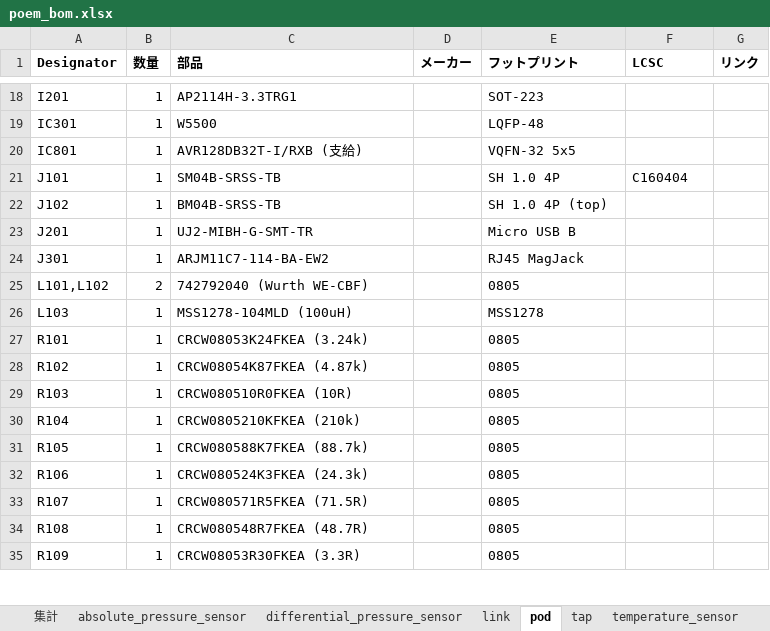
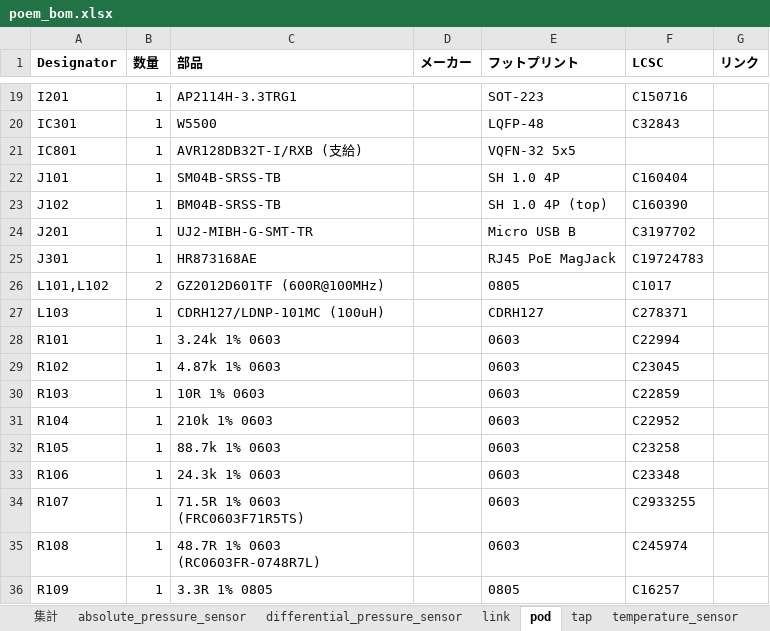
Before and after one commit to et0614/poem, an Excel workbook: hardware/poem_bom.xlsx, sheet pod, drawn as a sheet; only a part is shown, gaps mark what is left out; values as stored, in another font and other column widths than the file's, no borders; addresses are those after the commit; the diff covers the shown part only; the diff names each change by its address in the sheet, - before the commit and + after, or states it on an @@ line.

```diff
--- a/hardware/poem_bom.xlsx (sheet pod)
+++ b/hardware/poem_bom.xlsx (sheet pod)
-F19 (LCSC): (empty)
+F19 (LCSC): C150716
-F20 (LCSC): (empty)
+F20 (LCSC): C32843
-F23 (LCSC): (empty)
+F23 (LCSC): C160390
-F24 (LCSC): (empty)
+F24 (LCSC): C3197702
-C25 (部品): ARJM11C7-114-BA-EW2
+C25 (部品): HR873168AE
-E25 (フットプリント): RJ45 MagJack
+E25 (フットプリント): RJ45 PoE MagJack
-F25 (LCSC): (empty)
+F25 (LCSC): C19724783
-C26 (部品): 742792040 (Wurth WE-CBF)
+C26 (部品): GZ2012D601TF (600R@100MHz)
-F26 (LCSC): (empty)
+F26 (LCSC): C1017
-C27 (部品): MSS1278-104MLD (100uH)
+C27 (部品): CDRH127/LDNP-101MC (100uH)
-E27 (フットプリント): MSS1278
+E27 (フットプリント): CDRH127
-F27 (LCSC): (empty)
+F27 (LCSC): C278371
-C28 (部品): CRCW08053K24FKEA (3.24k)
+C28 (部品): 3.24k 1% 0603
-E28:E35 (フットプリント): 0805
+E28:E35 (フットプリント): 0603
-F28 (LCSC): (empty)
+F28 (LCSC): C22994
-C29 (部品): CRCW08054K87FKEA (4.87k)
+C29 (部品): 4.87k 1% 0603
-F29 (LCSC): (empty)
+F29 (LCSC): C23045
-C30 (部品): CRCW080510R0FKEA (10R)
+C30 (部品): 10R 1% 0603
-F30 (LCSC): (empty)
+F30 (LCSC): C22859
-C31 (部品): CRCW0805210KFKEA (210k)
+C31 (部品): 210k 1% 0603
-F31 (LCSC): (empty)
+F31 (LCSC): C22952
-C32 (部品): CRCW080588K7FKEA (88.7k)
+C32 (部品): 88.7k 1% 0603
-F32 (LCSC): (empty)
+F32 (LCSC): C23258
-C33 (部品): CRCW080524K3FKEA (24.3k)
+C33 (部品): 24.3k 1% 0603
-F33 (LCSC): (empty)
+F33 (LCSC): C23348
-C34 (部品): CRCW080571R5FKEA (71.5R)
+C34 (部品): 71.5R 1% 0603 (FRC0603F71R5TS)
-F34 (LCSC): (empty)
+F34 (LCSC): C2933255
-C35 (部品): CRCW080548R7FKEA (48.7R)
+C35 (部品): 48.7R 1% 0603 (RC0603FR-0748R7L)
-F35 (LCSC): (empty)
+F35 (LCSC): C245974
-C36 (部品): CRCW08053R30FKEA (3.3R)
+C36 (部品): 3.3R 1% 0805
-F36 (LCSC): (empty)
+F36 (LCSC): C16257
```
Also changed, not shown: 2 added rows, 1 removed row and 57 edited cells elsewhere in this sheet, sheet 集計, sheet velocity_sensor, sheet absolute_pressure_sensor, sheet differential_pressure_sensor, sheet temperature_sensor, 13 other files.
